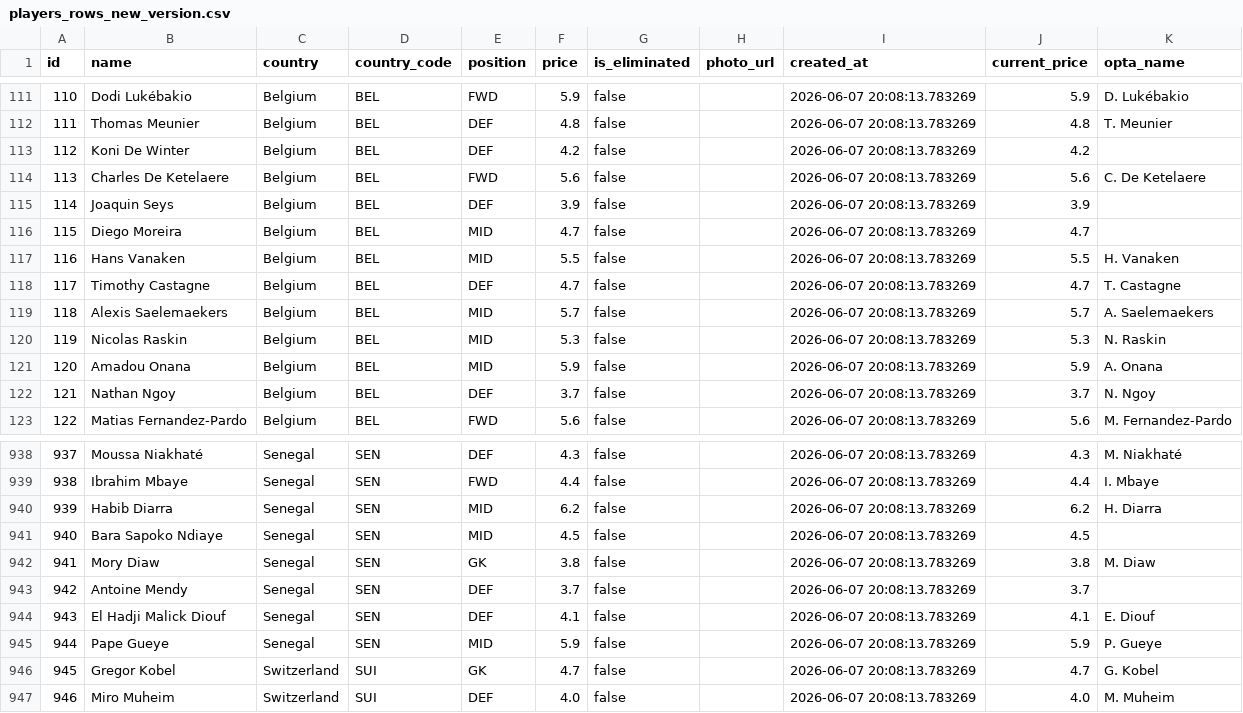
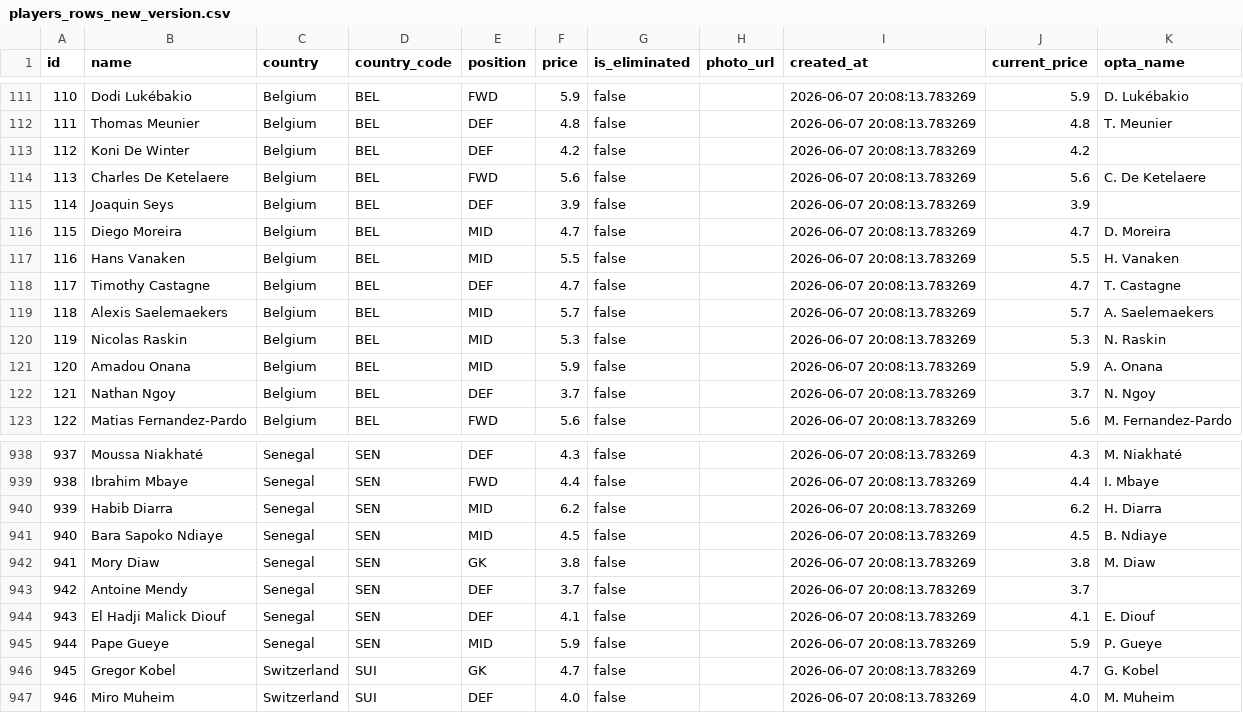
Before and after one commit to suabochica/predictor, a CSV file: apps/fantasy/data/stats/raw_opta_stats/players_rows_new_version.csv, drawn as a sheet; only a part is shown, gaps mark what is left out.

Commit message:
fix: correct DB Name column placement in Opta ODS processing
Fix the process_sheet function to find the padding cell directly
by looking for the cell with numbercolumnsrepeated > 100, instead
of assuming it sits at the last position. This prevents data
corruption in rows where repeated-value collapsing shifts the
padding cell to a different index than the header row.

Add BEL vs SEN.ods with DB Name column and update
players_rows_new_version.csv with opta_name mappings for
D. Moreira and B. Ndiaye.

```diff
--- a/apps/fantasy/data/stats/raw_opta_stats/players_rows_new_version.csv
+++ b/apps/fantasy/data/stats/raw_opta_stats/players_rows_new_version.csv
@@ -115,3 +115,3 @@ id,name,country,country_code,position,price,is_eliminated,photo_url,created_at,c
 114,Joaquin Seys,Belgium,BEL,DEF,3.9,false,,2026-06-07 20:08:13.783269,3.9,
-115,Diego Moreira,Belgium,BEL,MID,4.7,false,,2026-06-07 20:08:13.783269,4.7,
+115,Diego Moreira,Belgium,BEL,MID,4.7,false,,2026-06-07 20:08:13.783269,4.7,D. Moreira
 116,Hans Vanaken,Belgium,BEL,MID,5.5,false,,2026-06-07 20:08:13.783269,5.5,H. Vanaken
@@ -940,3 +940,3 @@ id,name,country,country_code,position,price,is_eliminated,photo_url,created_at,c
 939,Habib Diarra,Senegal,SEN,MID,6.2,false,,2026-06-07 20:08:13.783269,6.2,H. Diarra
-940,Bara Sapoko Ndiaye,Senegal,SEN,MID,4.5,false,,2026-06-07 20:08:13.783269,4.5,
+940,Bara Sapoko Ndiaye,Senegal,SEN,MID,4.5,false,,2026-06-07 20:08:13.783269,4.5,B. Ndiaye
 941,Mory Diaw,Senegal,SEN,GK,3.8,false,,2026-06-07 20:08:13.783269,3.8,M. Diaw
```
Also changed, not shown: 2 other files.
